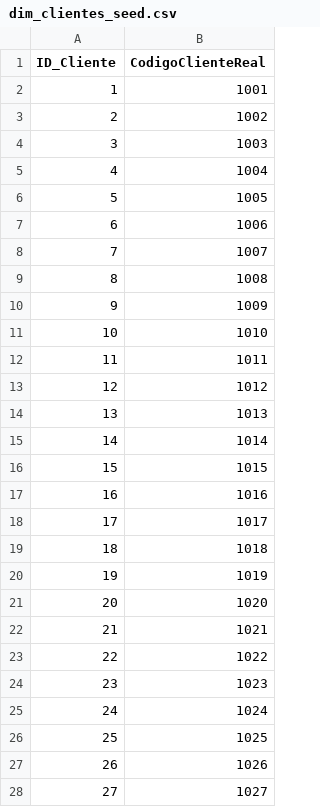
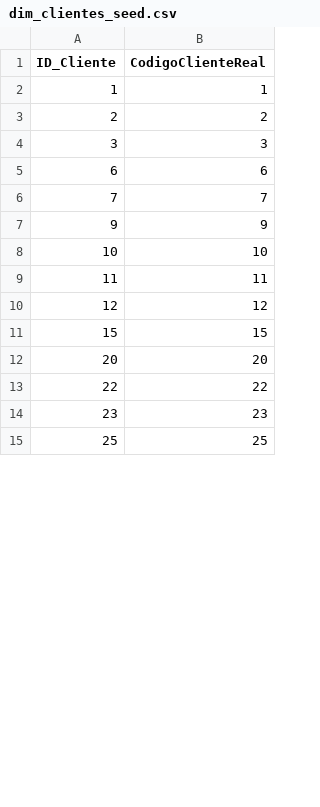
Before and after one commit to jovas-007/Olguin_final, a CSV file: CargaDatos/dim_clientes_seed.csv, drawn as a sheet; only a part is shown; the diff covers the shown part only.

```diff
--- a/CargaDatos/dim_clientes_seed.csv
+++ b/CargaDatos/dim_clientes_seed.csv
@@ -1,28 +1,15 @@
 ID_Cliente,CodigoClienteReal
-1,1001
-2,1002
-3,1003
-4,1004
-5,1005
-6,1006
-7,1007
-8,1008
-9,1009
-10,1010
-11,1011
-12,1012
-13,1013
-14,1014
-15,1015
-16,1016
-17,1017
-18,1018
-19,1019
-20,1020
-21,1021
-22,1022
-23,1023
-24,1024
-25,1025
-26,1026
-27,1027
+1,1
+2,2
+3,3
+6,6
+7,7
+9,9
+10,10
+11,11
+12,12
+15,15
+20,20
+22,22
+23,23
+25,25
```
Also changed, not shown: 54 added rows and 3 edited cells elsewhere in this file, CargaDatos/dim_empleados_seed.csv, CargaDatos/dim_proyectos_seed.csv, 7 other files.
